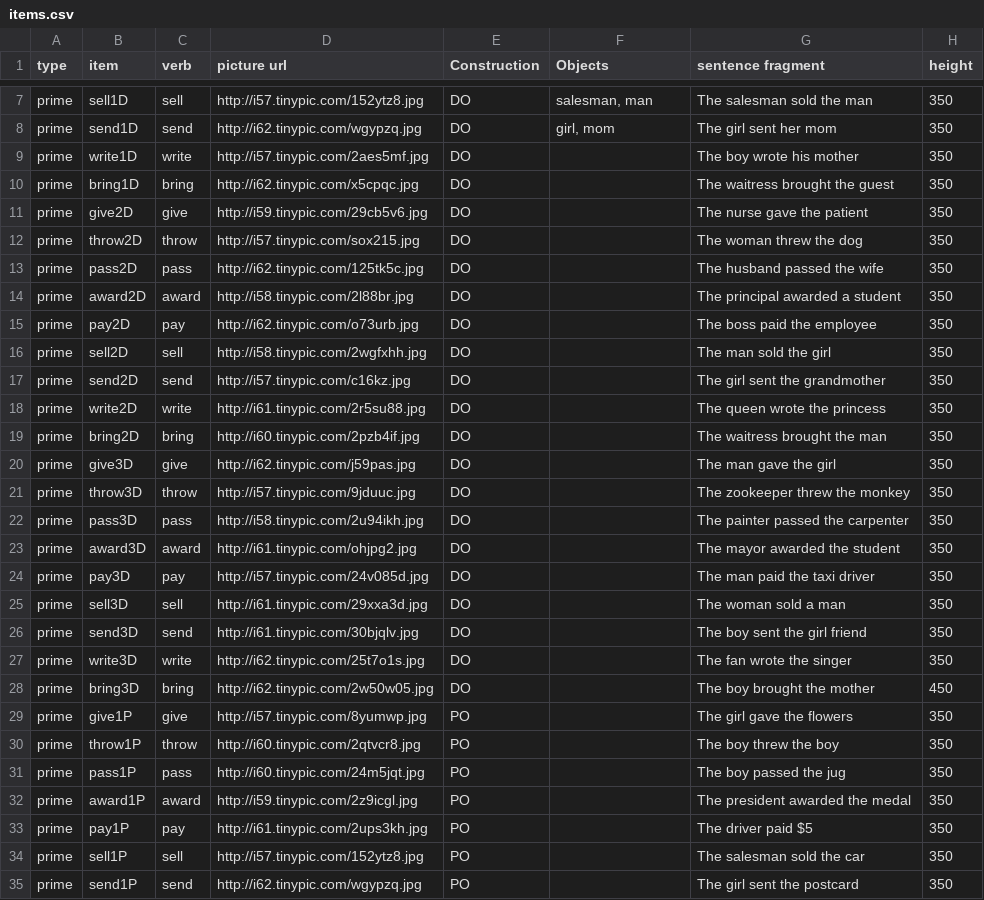
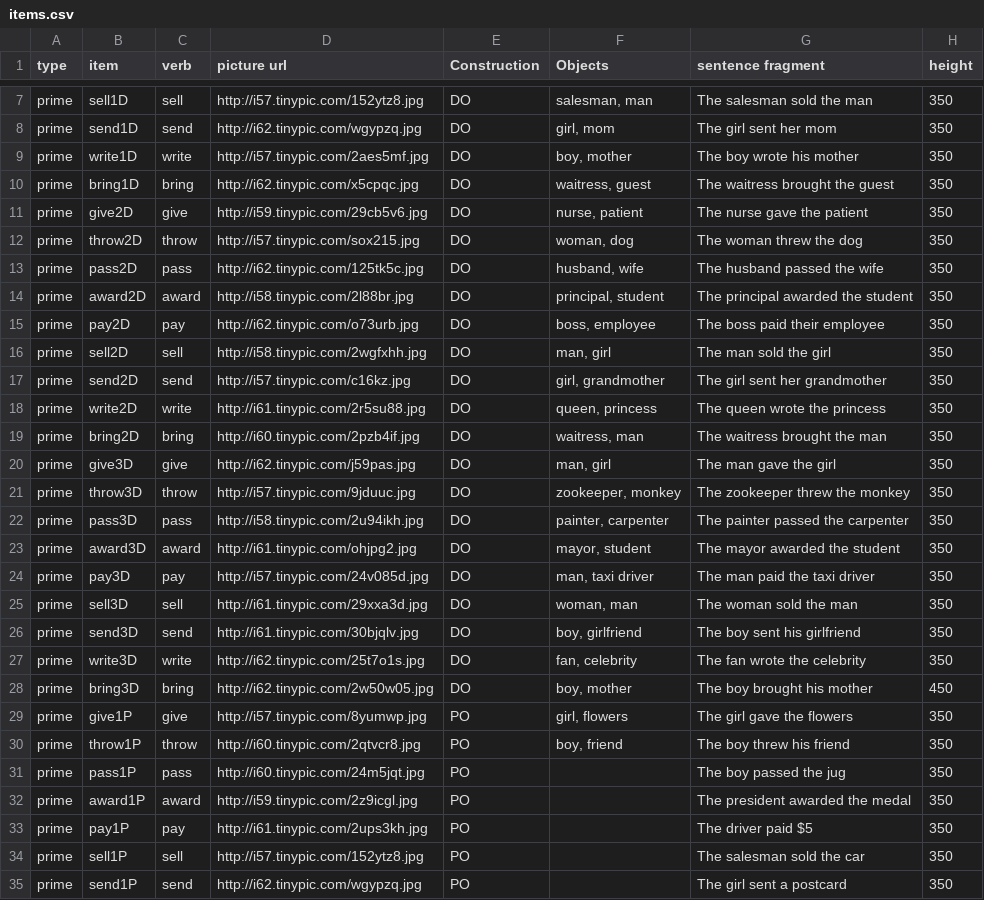
Before and after one commit to mmartha/syntacticPriming, a CSV file: items.csv, drawn as a sheet; only a part is shown, gaps mark what is left out; the diff covers the shown part only.

Commit message:
changed definite articles to indefinite

```diff
--- a/items.csv
+++ b/items.csv
@@ -8,24 +8,24 @@ prime,sell1D,sell,http://i57.tinypic.com/152ytz8.jpg,DO,"salesman, man",The sale
 prime,send1D,send,http://i62.tinypic.com/wgypzq.jpg,DO,"girl, mom",The girl sent her mom,350
-prime,write1D,write,http://i57.tinypic.com/2aes5mf.jpg,DO,,The boy wrote his mother,350
-prime,bring1D,bring,http://i62.tinypic.com/x5cpqc.jpg,DO,,The waitress brought the guest,350
-prime,give2D,give,http://i59.tinypic.com/29cb5v6.jpg,DO,,The nurse gave the patient ,350
-prime,throw2D,throw,http://i57.tinypic.com/sox215.jpg,DO,,The woman threw the dog,350
-prime,pass2D,pass,http://i62.tinypic.com/125tk5c.jpg,DO,,The husband passed the wife,350
-prime,award2D,award,http://i58.tinypic.com/2l88br.jpg,DO,,The principal awarded a student,350
-prime,pay2D,pay,http://i62.tinypic.com/o73urb.jpg,DO,,The boss paid the employee,350
-prime,sell2D,sell,http://i58.tinypic.com/2wgfxhh.jpg,DO,,The man sold the girl,350
-prime,send2D,send,http://i57.tinypic.com/c16kz.jpg,DO,,The girl sent the grandmother,350
-prime,write2D,write,http://i61.tinypic.com/2r5su88.jpg,DO,,The queen wrote the princess,350
-prime,bring2D,bring,http://i60.tinypic.com/2pzb4if.jpg,DO,,The waitress brought the man,350
-prime,give3D,give,http://i62.tinypic.com/j59pas.jpg,DO,,The man gave the girl,350
-prime,throw3D,throw,http://i57.tinypic.com/9jduuc.jpg,DO,,The zookeeper threw the monkey,350
-prime,pass3D,pass,http://i58.tinypic.com/2u94ikh.jpg,DO,,The painter passed the carpenter,350
-prime,award3D,award,http://i61.tinypic.com/ohjpg2.jpg,DO,,The mayor awarded the student,350
-prime,pay3D,pay,http://i57.tinypic.com/24v085d.jpg,DO,,The man paid the taxi driver ,350
-prime,sell3D,sell,http://i61.tinypic.com/29xxa3d.jpg,DO,,The woman sold a man,350
-prime,send3D,send,http://i61.tinypic.com/30bjqlv.jpg,DO,,The boy sent the girl friend,350
-prime,write3D,write,http://i62.tinypic.com/25t7o1s.jpg,DO,,The fan wrote the singer,350
-prime,bring3D,bring,http://i62.tinypic.com/2w50w05.jpg,DO,,The boy brought the mother,450
-prime,give1P,give,http://i57.tinypic.com/8yumwp.jpg,PO,,The girl gave the flowers,350
-prime,throw1P,throw,http://i60.tinypic.com/2qtvcr8.jpg,PO,,The boy threw the boy,350
+prime,write1D,write,http://i57.tinypic.com/2aes5mf.jpg,DO,"boy, mother",The boy wrote his mother,350
+prime,bring1D,bring,http://i62.tinypic.com/x5cpqc.jpg,DO,"waitress, guest",The waitress brought the guest,350
+prime,give2D,give,http://i59.tinypic.com/29cb5v6.jpg,DO,"nurse, patient",The nurse gave the patient ,350
+prime,throw2D,throw,http://i57.tinypic.com/sox215.jpg,DO,"woman, dog",The woman threw the dog,350
+prime,pass2D,pass,http://i62.tinypic.com/125tk5c.jpg,DO,"husband, wife",The husband passed the wife,350
+prime,award2D,award,http://i58.tinypic.com/2l88br.jpg,DO,"principal, student",The principal awarded the student,350
+prime,pay2D,pay,http://i62.tinypic.com/o73urb.jpg,DO,"boss, employee",The boss paid their employee,350
+prime,sell2D,sell,http://i58.tinypic.com/2wgfxhh.jpg,DO,"man, girl",The man sold the girl,350
+prime,send2D,send,http://i57.tinypic.com/c16kz.jpg,DO,"girl, grandmother",The girl sent her grandmother,350
+prime,write2D,write,http://i61.tinypic.com/2r5su88.jpg,DO,"queen, princess",The queen wrote the princess,350
+prime,bring2D,bring,http://i60.tinypic.com/2pzb4if.jpg,DO,"waitress, man",The waitress brought the man,350
+prime,give3D,give,http://i62.tinypic.com/j59pas.jpg,DO,"man, girl",The man gave the girl,350
+prime,throw3D,throw,http://i57.tinypic.com/9jduuc.jpg,DO,"zookeeper, monkey",The zookeeper threw the monkey,350
+prime,pass3D,pass,http://i58.tinypic.com/2u94ikh.jpg,DO,"painter, carpenter",The painter passed the carpenter,350
+prime,award3D,award,http://i61.tinypic.com/ohjpg2.jpg,DO,"mayor, student",The mayor awarded the student,350
+prime,pay3D,pay,http://i57.tinypic.com/24v085d.jpg,DO,"man, taxi driver",The man paid the taxi driver ,350
+prime,sell3D,sell,http://i61.tinypic.com/29xxa3d.jpg,DO,"woman, man",The woman sold the man,350
+prime,send3D,send,http://i61.tinypic.com/30bjqlv.jpg,DO,"boy, girlfriend",The boy sent his girlfriend,350
+prime,write3D,write,http://i62.tinypic.com/25t7o1s.jpg,DO,"fan, celebrity",The fan wrote the celebrity,350
+prime,bring3D,bring,http://i62.tinypic.com/2w50w05.jpg,DO,"boy, mother",The boy brought his mother,450
+prime,give1P,give,http://i57.tinypic.com/8yumwp.jpg,PO,"girl, flowers",The girl gave the flowers,350
+prime,throw1P,throw,http://i60.tinypic.com/2qtvcr8.jpg,PO,"boy, friend",The boy threw his friend,350
 prime,pass1P,pass,http://i60.tinypic.com/24m5jqt.jpg,PO,,The boy passed the jug,350
@@ -34,2 +34,2 @@ prime,pay1P,pay,http://i61.tinypic.com/2ups3kh.jpg,PO,,The driver paid $5,350
 prime,sell1P,sell,http://i57.tinypic.com/152ytz8.jpg,PO,,The salesman sold the car,350
-prime,send1P,send,http://i62.tinypic.com/wgypzq.jpg,PO,,The girl sent the postcard,350
+prime,send1P,send,http://i62.tinypic.com/wgypzq.jpg,PO,,The girl sent a postcard,350
```
Also changed, not shown: 9 edited cells elsewhere in this file.
